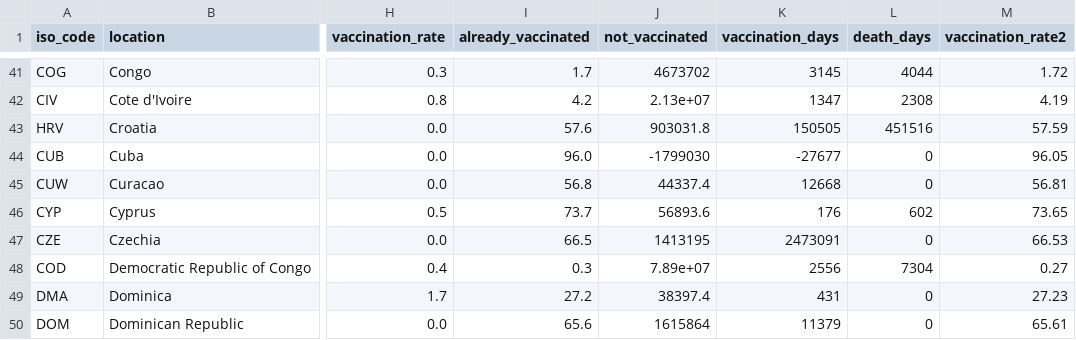
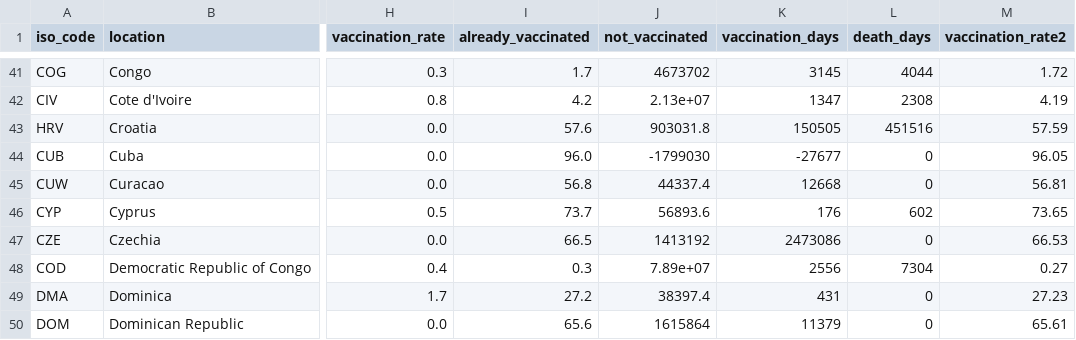
Before and after one commit to JonasWeinert/jonasweinert.github.io, a CSV file: docs/otherdata/covid.csv, drawn as a sheet; only a part is shown, gaps mark what is left out; the diff names each change by its address in the sheet, - before the commit and + after, or states it on an @@ line.

```diff
--- a/docs/otherdata/covid.csv
+++ b/docs/otherdata/covid.csv
-J47 (not_vaccinated): 1413195
+J47 (not_vaccinated): 1413192
-K47 (vaccination_days): 2473091
+K47 (vaccination_days): 2473086
```
Also changed, not shown: static/otherdata/covid.csv.
